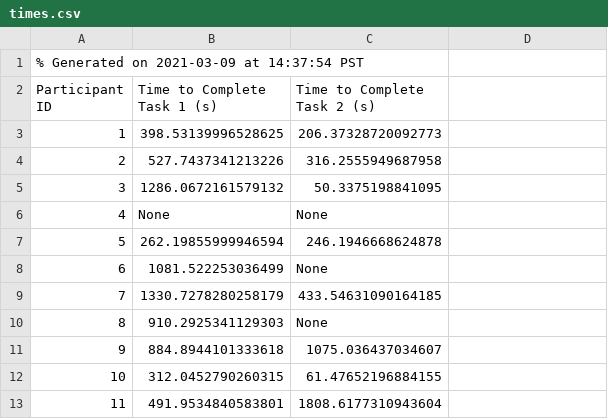
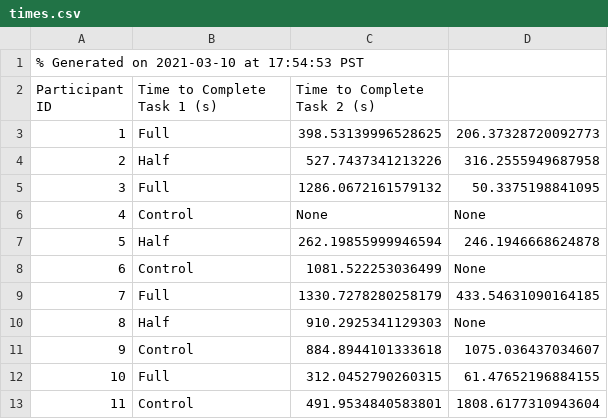
Before and after one commit to dhanyajayagopal/synthesis_in_cs_education, a CSV file: analysis/results/times.csv, drawn as a sheet; only a part is shown; the diff covers the shown part only.

Commit message:
Add conditions to times script

```diff
--- a/analysis/results/times.csv
+++ b/analysis/results/times.csv
@@ -1,13 +1,13 @@
-% Generated on 2021-03-09 at 14:37:54 PST
+% Generated on 2021-03-10 at 17:54:53 PST
 Participant ID, Time to Complete Task 1 (s), Time to Complete Task 2 (s)
-1, 398.53139996528625, 206.37328720092773
-2, 527.7437341213226, 316.2555949687958
-3, 1286.0672161579132, 50.3375198841095
-4, None, None
-5, 262.19855999946594, 246.1946668624878
-6, 1081.522253036499, None
-7, 1330.7278280258179, 433.54631090164185
-8, 910.2925341129303, None
-9, 884.8944101333618, 1075.036437034607
-10, 312.0452790260315, 61.47652196884155
-11, 491.9534840583801, 1808.6177310943604
+1, Full, 398.53139996528625, 206.37328720092773
+2, Half, 527.7437341213226, 316.2555949687958
+3, Full, 1286.0672161579132, 50.3375198841095
+4, Control, None, None
+5, Half, 262.19855999946594, 246.1946668624878
+6, Control, 1081.522253036499, None
+7, Full, 1330.7278280258179, 433.54631090164185
+8, Half, 910.2925341129303, None
+9, Control, 884.8944101333618, 1075.036437034607
+10, Full, 312.0452790260315, 61.47652196884155
+11, Control, 491.9534840583801, 1808.6177310943604
```
Also changed, not shown: 53 edited cells elsewhere in this file, 3 other files.
